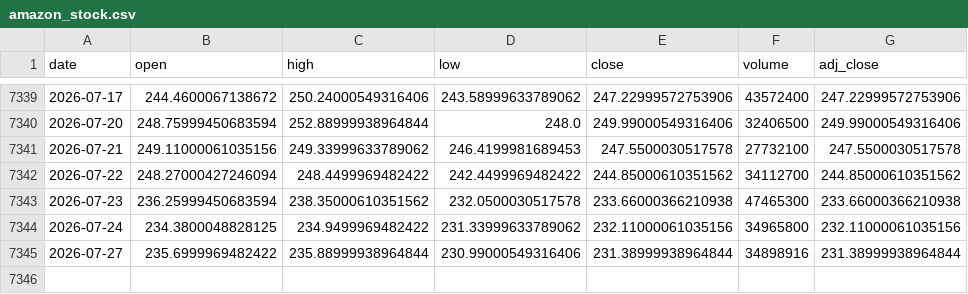
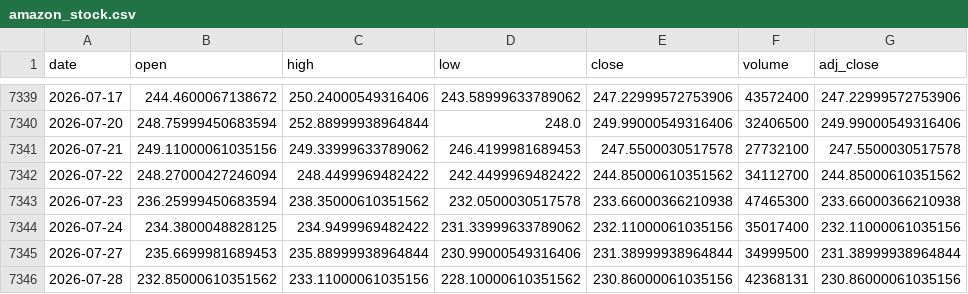
Before and after one commit to Karthik0809/Amazon-Stock-Dashboard, a CSV file: amazon_stock.csv, drawn as a sheet; only a part is shown, gaps mark what is left out.

```diff
--- a/amazon_stock.csv
+++ b/amazon_stock.csv
@@ -7343,3 +7343,4 @@ date,open,high,low,close,volume,adj_close
 2026-07-23,236.25999450683594,238.35000610351562,232.0500030517578,233.66000366210938,47465300,233.66000366210938
-2026-07-24,234.3800048828125,234.9499969482422,231.33999633789062,232.11000061035156,34965800,232.11000061035156
-2026-07-27,235.6999969482422,235.88999938964844,230.99000549316406,231.38999938964844,34898916,231.38999938964844
+2026-07-24,234.3800048828125,234.9499969482422,231.33999633789062,232.11000061035156,35017400,232.11000061035156
+2026-07-27,235.6699981689453,235.88999938964844,230.99000549316406,231.38999938964844,34999500,231.38999938964844
+2026-07-28,232.85000610351562,233.11000061035156,228.10000610351562,230.86000061035156,42368131,230.86000061035156
```
